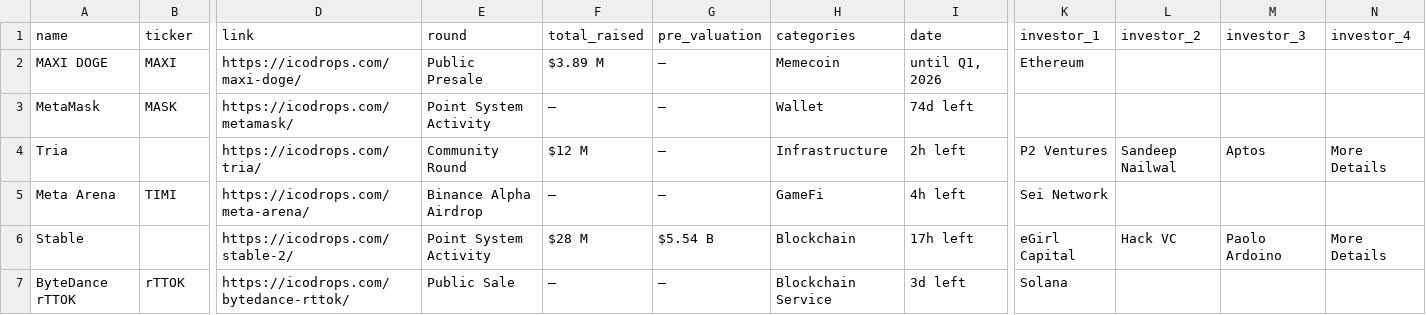
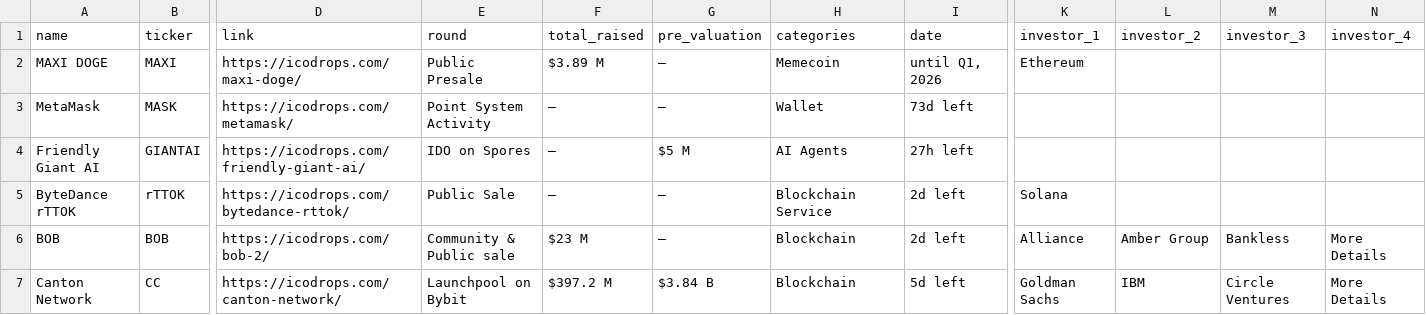
Before and after one commit to rfrm-dao/ICO-IDO-Dashboard, a CSV file: active.csv, drawn as a sheet; only a part is shown, gaps mark what is left out; removed rows and columns are numbered as before the commit, all else as after; rows hold the shown columns only; the diff covers the shown part only; the diff names each change by its address in the sheet, - before the commit and + after, or states it on an @@ line.

```diff
--- a/active.csv
+++ b/active.csv
-I3 (date): 74d left
+I3 (date): 73d left
-row 4: Tria |  | https://icodrops.com/tria/ | Community Round | $12 M | — | Infrastructure | 2h left | P2 Ventures | Sandeep Nailwal | Aptos | More Details
-row 5: Meta Arena | TIMI | https://icodrops.com/meta-arena/ | Binance Alpha Airdrop | — | — | GameFi | 4h left | Sei Network
-row 6: Stable |  | https://icodrops.com/stable-2/ | Point System Activity | $28 M | $5.54 B | Blockchain | 17h left | eGirl Capital | Hack VC | Paolo Ardoino | More Details
+row 4: Friendly Giant AI | GIANTAI | https://icodrops.com/friendly-giant-ai/ | IDO on Spores | — | $5 M | AI Agents | 27h left
-I5 (date): 3d left
+I5 (date): 2d left
+row 6: BOB | BOB | https://icodrops.com/bob-2/ | Community & Public sale | $23 M | — | Blockchain | 2d left | Alliance | Amber Group | Bankless | More Details
+row 7: Canton Network | CC | https://icodrops.com/canton-network/ | Launchpool on Bybit | $397.2 M | $3.84 B | Blockchain | 5d left | Goldman Sachs | IBM | Circle Ventures | More Details
```
Also changed, not shown: 2 added rows and 65 edited cells elsewhere in this file, upcoming.csv.
